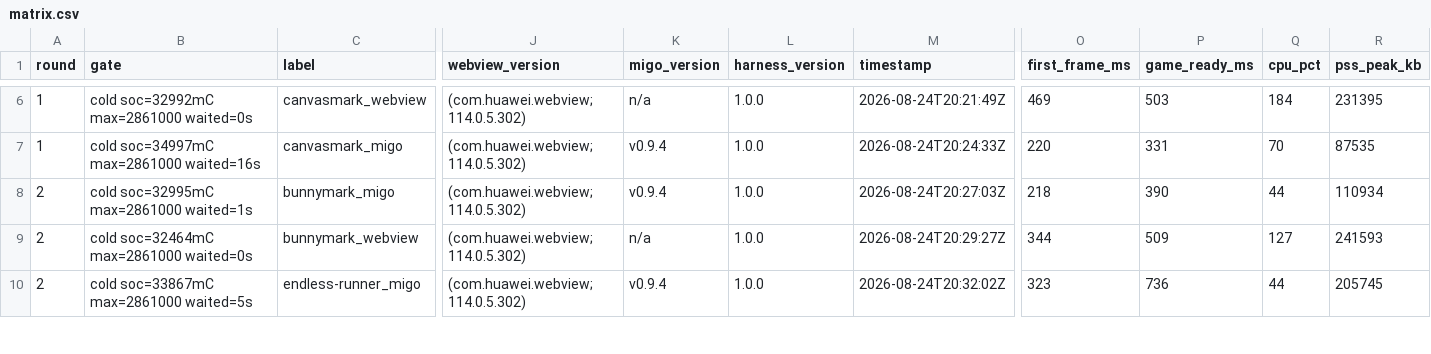
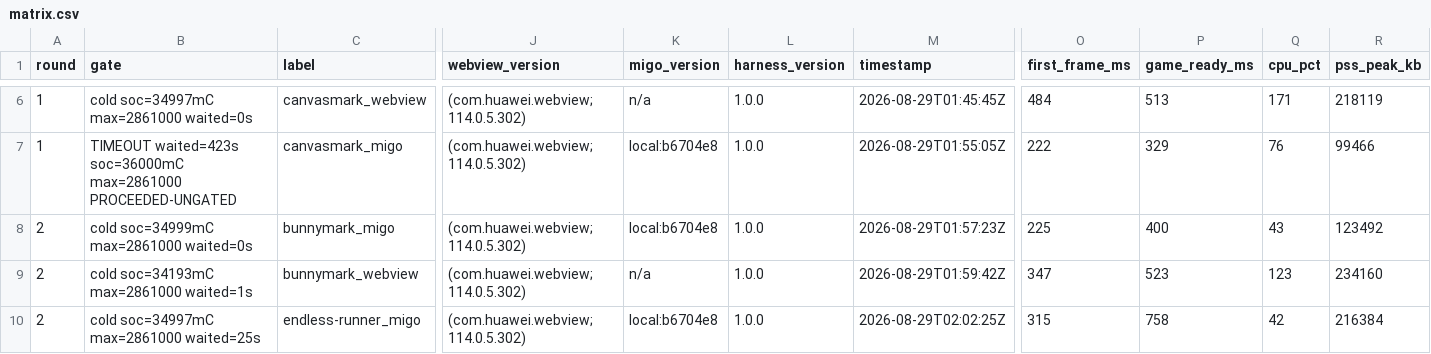
Before and after one commit to minigame-labs/migo-bench, a CSV file: out/matrix.csv, drawn as a sheet; only a part is shown, gaps mark what is left out; the diff covers the shown part only; the diff names each change by its address in the sheet, - before the commit and + after, or states it on an @@ line.

```diff
--- a/out/matrix.csv
+++ b/out/matrix.csv
-B6 (gate): cold soc=32992mC max=2861000 waited=0s
+B6 (gate): cold soc=34997mC max=2861000 waited=0s
-M6 (timestamp): 2026-08-24T20:21:49Z
+M6 (timestamp): 2026-08-29T01:45:45Z
-O6 (first_frame_ms): 469
+O6 (first_frame_ms): 484
-P6 (game_ready_ms): 503
+P6 (game_ready_ms): 513
-Q6 (cpu_pct): 184
+Q6 (cpu_pct): 171
-R6 (pss_peak_kb): 231395
+R6 (pss_peak_kb): 218119
-B7 (gate): cold soc=34997mC max=2861000 waited=16s
+B7 (gate): TIMEOUT waited=423s soc=36000mC max=2861000 PROCEEDED-UNGATED
-K7:K8 (migo_version): v0.9.4
+K7:K8 (migo_version): local:b6704e8
-M7 (timestamp): 2026-08-24T20:24:33Z
+M7 (timestamp): 2026-08-29T01:55:05Z
-O7 (first_frame_ms): 220
+O7 (first_frame_ms): 222
-P7 (game_ready_ms): 331
+P7 (game_ready_ms): 329
-Q7 (cpu_pct): 70
+Q7 (cpu_pct): 76
-R7 (pss_peak_kb): 87535
+R7 (pss_peak_kb): 99466
-B8 (gate): cold soc=32995mC max=2861000 waited=1s
+B8 (gate): cold soc=34999mC max=2861000 waited=0s
-M8 (timestamp): 2026-08-24T20:27:03Z
+M8 (timestamp): 2026-08-29T01:57:23Z
-O8 (first_frame_ms): 218
+O8 (first_frame_ms): 225
-P8 (game_ready_ms): 390
+P8 (game_ready_ms): 400
-Q8 (cpu_pct): 44
+Q8 (cpu_pct): 43
-R8 (pss_peak_kb): 110934
+R8 (pss_peak_kb): 123492
-B9 (gate): cold soc=32464mC max=2861000 waited=0s
+B9 (gate): cold soc=34193mC max=2861000 waited=1s
-M9 (timestamp): 2026-08-24T20:29:27Z
+M9 (timestamp): 2026-08-29T01:59:42Z
-O9 (first_frame_ms): 344
+O9 (first_frame_ms): 347
-P9 (game_ready_ms): 509
+P9 (game_ready_ms): 523
-Q9 (cpu_pct): 127
+Q9 (cpu_pct): 123
-R9 (pss_peak_kb): 241593
+R9 (pss_peak_kb): 234160
-B10 (gate): cold soc=33867mC max=2861000 waited=5s
+B10 (gate): cold soc=34997mC max=2861000 waited=25s
-K10 (migo_version): v0.9.4
+K10 (migo_version): local:b6704e8
-M10 (timestamp): 2026-08-24T20:32:02Z
+M10 (timestamp): 2026-08-29T02:02:25Z
-O10 (first_frame_ms): 323
+O10 (first_frame_ms): 315
-P10 (game_ready_ms): 736
+P10 (game_ready_ms): 758
-Q10 (cpu_pct): 44
+Q10 (cpu_pct): 42
-R10 (pss_peak_kb): 205745
+R10 (pss_peak_kb): 216384
```
Also changed, not shown: 82 edited cells elsewhere in this file, out/jitless_ab.csv, out/results.csv, 2 other files.
